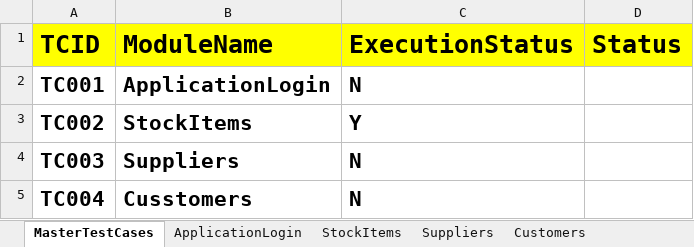
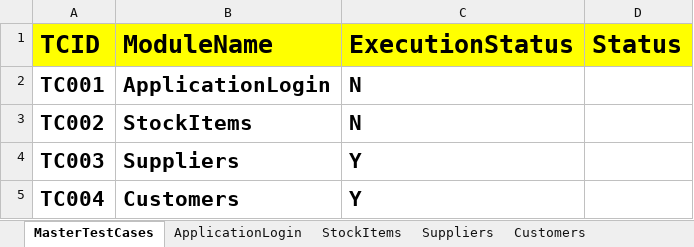
Before and after one commit to Roja-shenishetty/HybridERPStock, an Excel workbook: FileInput/Controller.xlsx, sheet MasterTestCases, drawn as a sheet; values as stored, in another font and other column widths than the file's, no borders; the diff names each change by its address in the sheet, - before the commit and + after, or states it on an @@ line.

```diff
--- a/FileInput/Controller.xlsx (sheet MasterTestCases)
+++ b/FileInput/Controller.xlsx (sheet MasterTestCases)
-C3 (ExecutionStatus): Y
+C3 (ExecutionStatus): N
-C4:C5 (ExecutionStatus): N
+C4:C5 (ExecutionStatus): Y
-B5 (ModuleName): Cusstomers
+B5 (ModuleName): Customers
```
Also changed, not shown: sheet Suppliers, sheet Customers, FileOutput/HybridResults.xlsx, 11 other files.
